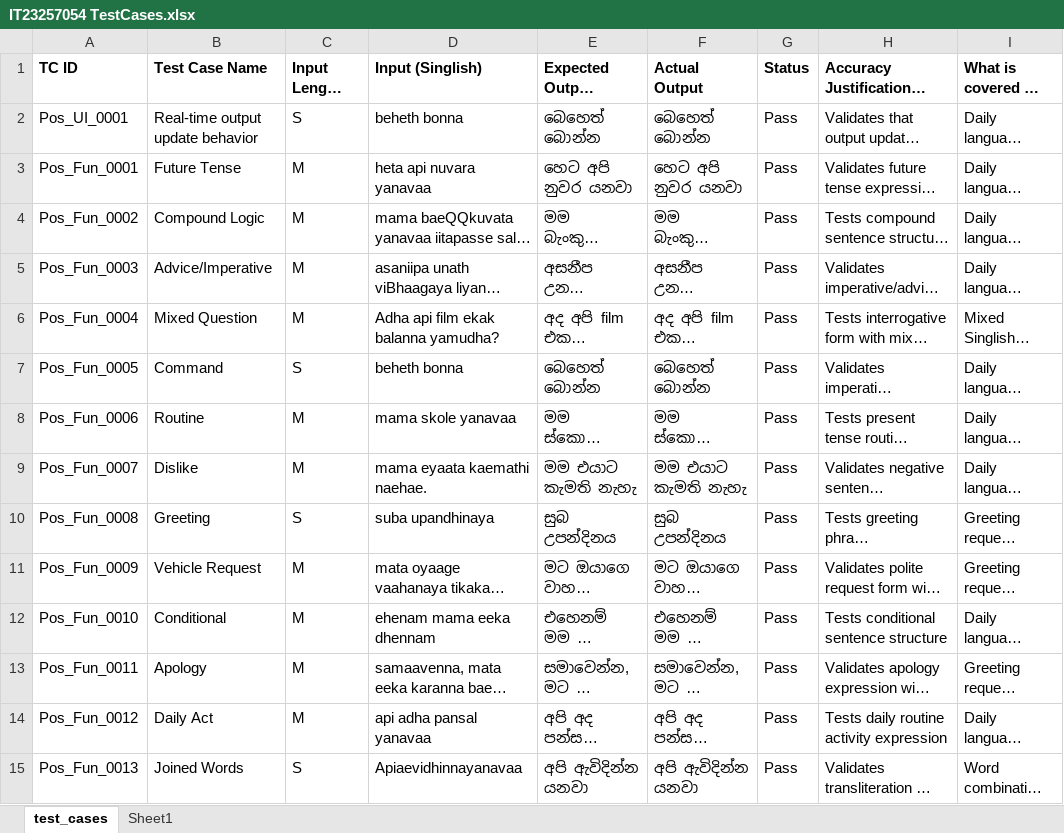
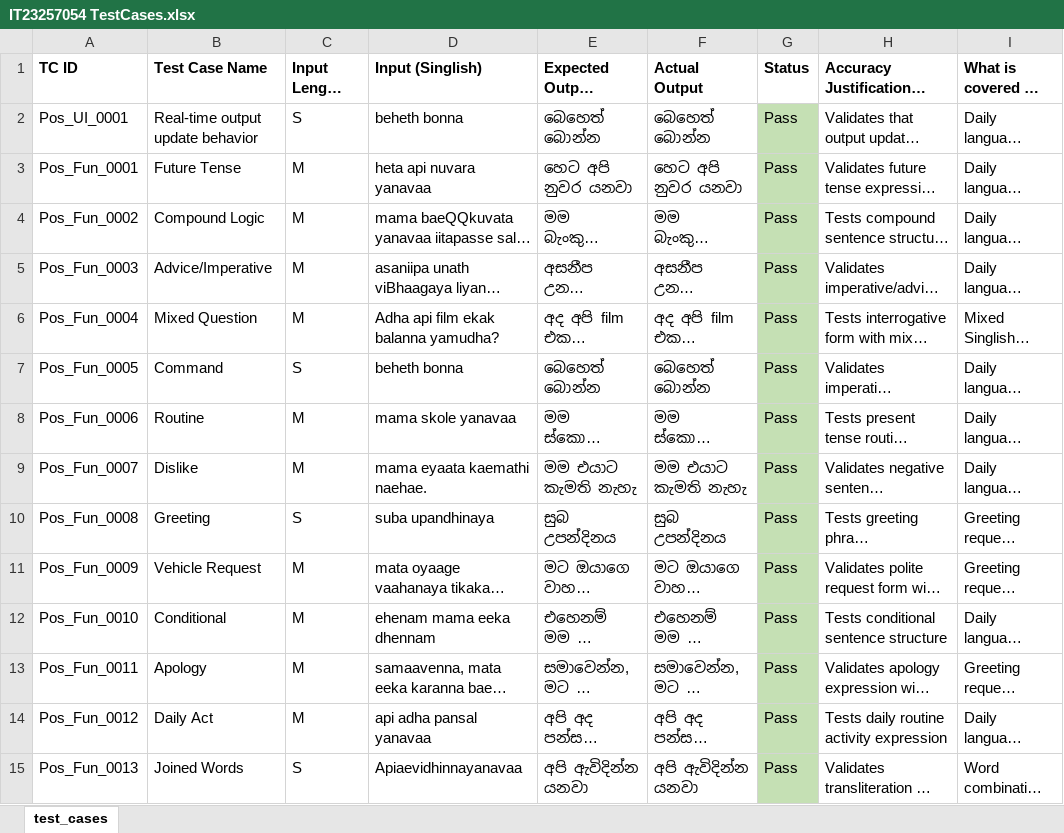
Before and after one commit to ChamikaShashipriya99/ITPM-Assignment-1-IT23257054, an Excel workbook: IT23257054 TestCases.xlsx, sheet test_cases, drawn as a sheet; only a part is shown; long unchanged cells end in …; values as stored, in another font and other column widths than the file's, no borders; table styles not drawn; the diff covers the shown part only; the diff names each change by its address in the sheet, - before the commit and + after, or states it on an @@ line.

Commit message:
Update the test cases spreadsheet with the latest test data and scenarios.

```diff
--- a/IT23257054 TestCases.xlsx (sheet test_cases)
+++ b/IT23257054 TestCases.xlsx (sheet test_cases)
-sheet tab: Sheet1
-G2:G15 fill: none
+G2:G15 fill: #C5E0B4
```
Also changed, not shown: cell formats elsewhere in this sheet.
